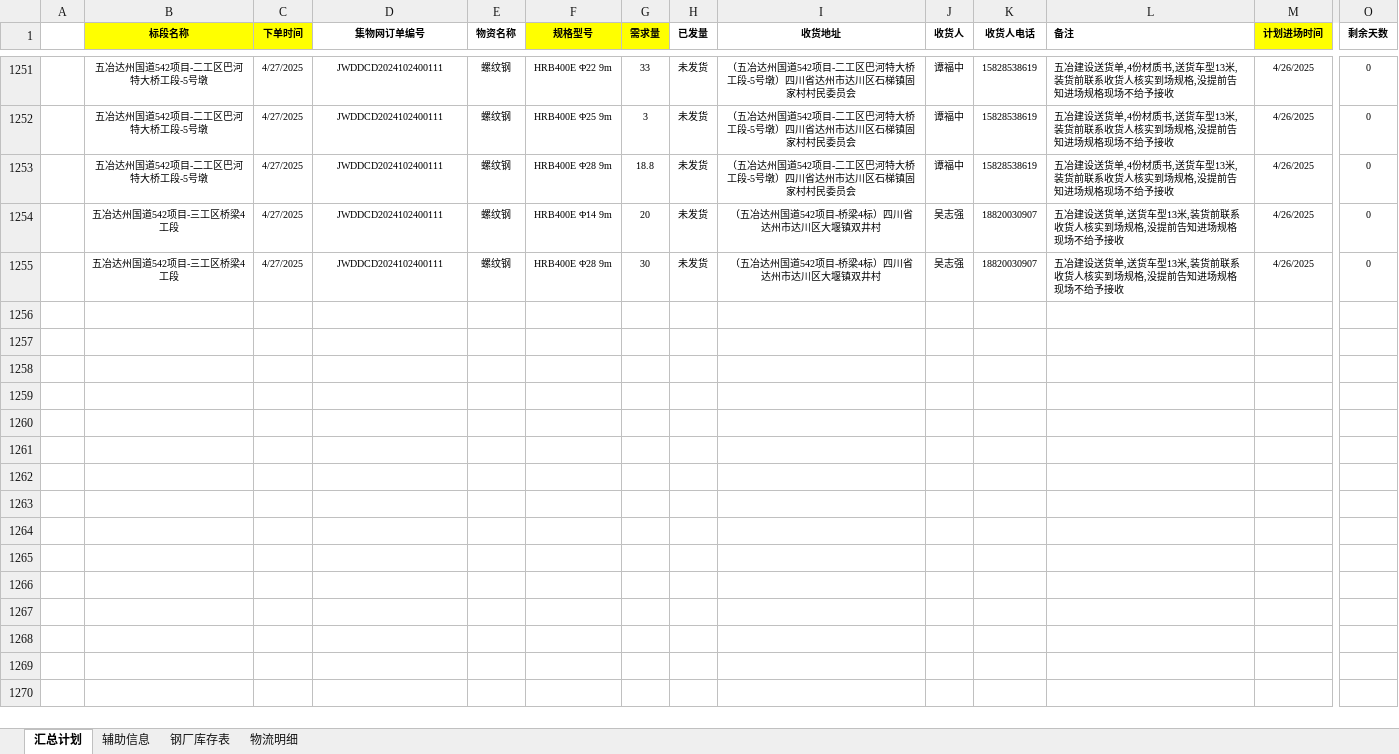
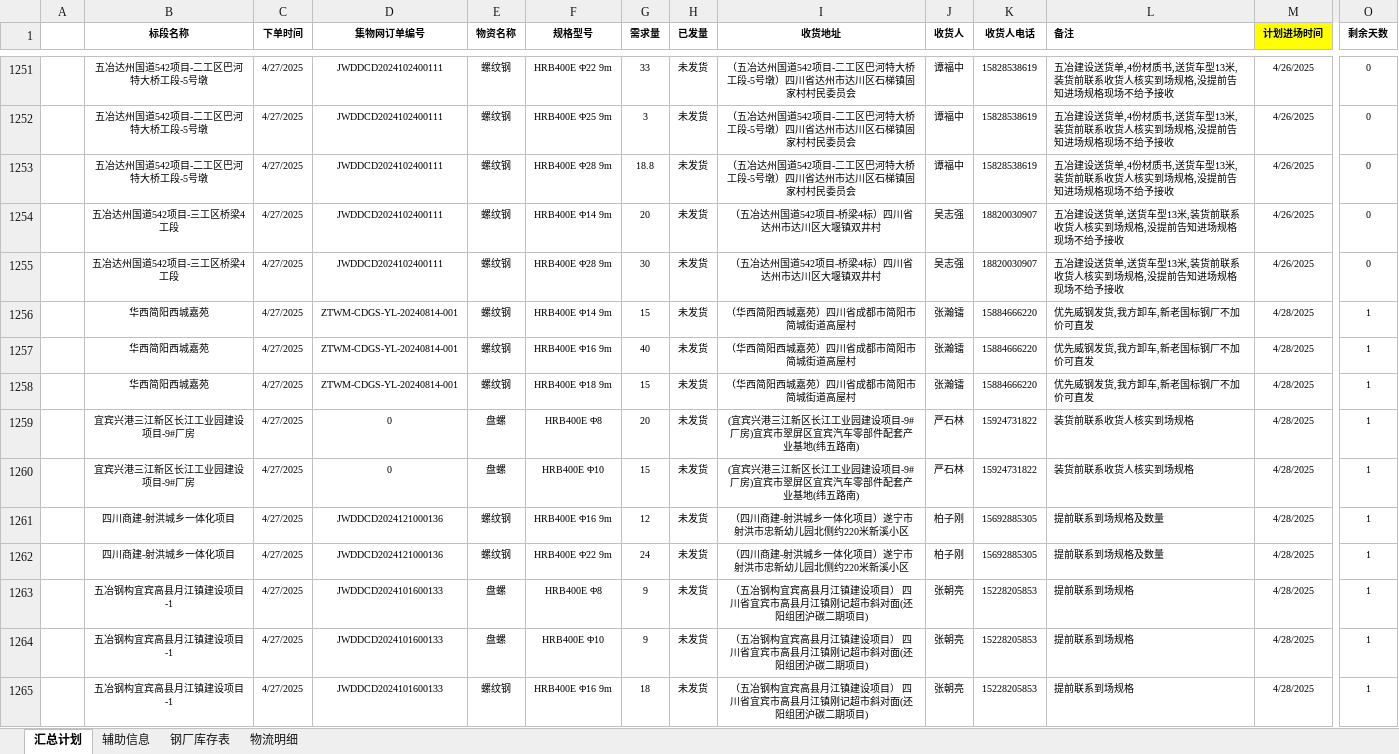
Before and after one commit to monizhou/shipment-app, an Excel workbook: 发货计划（宜宾项目）汇总.xlsx, sheet 汇总计划, drawn as a sheet; only a part is shown, gaps mark what is left out; values as stored, in another font and other column widths than the file's, no borders; conditional formats not drawn; rows hold the shown columns only; the diff covers the shown part only; the diff names each change by its address in the sheet, - before the commit and + after, or states it on an @@ line.

```diff
--- a/发货计划（宜宾项目）汇总.xlsx (sheet 汇总计划)
+++ b/发货计划（宜宾项目）汇总.xlsx (sheet 汇总计划)
-B1:C1 fill: #FFFF00
+B1:C1 fill: none
-F1:G1 fill: #FFFF00
+F1:G1 fill: none
@@ row 1256 unhidden:  | 华西简阳西城嘉苑 | 4/27/2025 | ZTWM-CDGS-YL-20240814-001 | 螺纹钢 | HRB400E Φ14 9m | 15 | 未发货 | （华西简阳西城嘉苑）四川省成都市简阳市简城街道高屋村 | 张瀚镭 | 15884666220 | 优先威钢发货,我方卸车,新老国标钢厂不加价可直发 | 4/28/2025 | 1 @@
@@ row 1257 unhidden:  | 华西简阳西城嘉苑 | 4/27/2025 | ZTWM-CDGS-YL-20240814-001 | 螺纹钢 | HRB400E Φ16 9m | 40 | 未发货 | （华西简阳西城嘉苑）四川省成都市简阳市简城街道高屋村 | 张瀚镭 | 15884666220 | 优先威钢发货,我方卸车,新老国标钢厂不加价可直发 | 4/28/2025 | 1 @@
@@ row 1258 unhidden:  | 华西简阳西城嘉苑 | 4/27/2025 | ZTWM-CDGS-YL-20240814-001 | 螺纹钢 | HRB400E Φ18 9m | 15 | 未发货 | （华西简阳西城嘉苑）四川省成都市简阳市简城街道高屋村 | 张瀚镭 | 15884666220 | 优先威钢发货,我方卸车,新老国标钢厂不加价可直发 | 4/28/2025 | 1 @@
+row 1259:  | 宜宾兴港三江新区长江工业园建设项目-9#厂房 | 4/27/2025 | 0 | 盘螺 | HRB400E Φ8 | 20 | 未发货 | (宜宾兴港三江新区长江工业园建设项目-9#厂房)宜宾市翠屏区宜宾汽车零部件配套产业基地(纬五路南) | 严石林 | 15924731822 | 装货前联系收货人核实到场规格 | 4/28/2025 | 1
@@ row 1260 unhidden:  | 宜宾兴港三江新区长江工业园建设项目-9#厂房 | 4/27/2025 | 0 | 盘螺 | HRB400E Φ10 | 15 | 未发货 | (宜宾兴港三江新区长江工业园建设项目-9#厂房)宜宾市翠屏区宜宾汽车零部件配套产业基地(纬五路南) | 严石林 | 15924731822 | 装货前联系收货人核实到场规格 | 4/28/2025 | 1 @@
@@ row 1261 unhidden:  | 四川商建-射洪城乡一体化项目 | 4/27/2025 | JWDDCD2024121000136 | 螺纹钢 | HRB400E Φ16 9m | 12 | 未发货 | （四川商建-射洪城乡一体化项目）遂宁市射洪市忠新幼儿园北侧约220米新溪小区 | 柏子刚 | 15692885305 | 提前联系到场规格及数量 | 4/28/2025 | 1 @@
@@ row 1262 unhidden:  | 四川商建-射洪城乡一体化项目 | 4/27/2025 | JWDDCD2024121000136 | 螺纹钢 | HRB400E Φ22 9m | 24 | 未发货 | （四川商建-射洪城乡一体化项目）遂宁市射洪市忠新幼儿园北侧约220米新溪小区 | 柏子刚 | 15692885305 | 提前联系到场规格及数量 | 4/28/2025 | 1 @@
+row 1263:  | 五冶钢构宜宾高县月江镇建设项目-1 | 4/27/2025 | JWDDCD2024101600133 | 盘螺 | HRB400E Φ8 | 9 | 未发货 | （五冶钢构宜宾高县月江镇建设项目） 四川省宜宾市高县月江镇刚记超市斜对面(还阳组团沪碳二期项目) | 张朝亮 | 15228205853 | 提前联系到场规格 | 4/28/2025 | 1
+row 1264:  | 五冶钢构宜宾高县月江镇建设项目-1 | 4/27/2025 | JWDDCD2024101600133 | 盘螺 | HRB400E Φ10 | 9 | 未发货 | （五冶钢构宜宾高县月江镇建设项目） 四川省宜宾市高县月江镇刚记超市斜对面(还阳组团沪碳二期项目) | 张朝亮 | 15228205853 | 提前联系到场规格 | 4/28/2025 | 1
+row 1265:  | 五冶钢构宜宾高县月江镇建设项目-1 | 4/27/2025 | JWDDCD2024101600133 | 螺纹钢 | HRB400E Φ16 9m | 18 | 未发货 | （五冶钢构宜宾高县月江镇建设项目） 四川省宜宾市高县月江镇刚记超市斜对面(还阳组团沪碳二期项目) | 张朝亮 | 15228205853 | 提前联系到场规格 | 4/28/2025 | 1
```
Also changed, not shown: 3 added rows and 12 hidden or unhidden rows elsewhere in this sheet, hidden cells.
